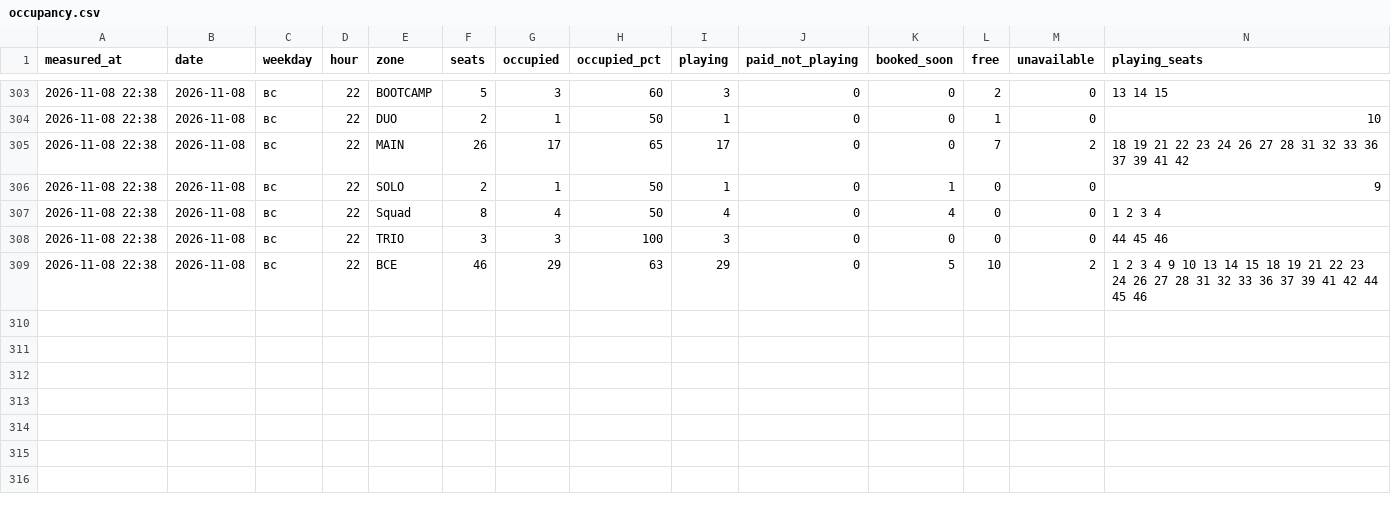
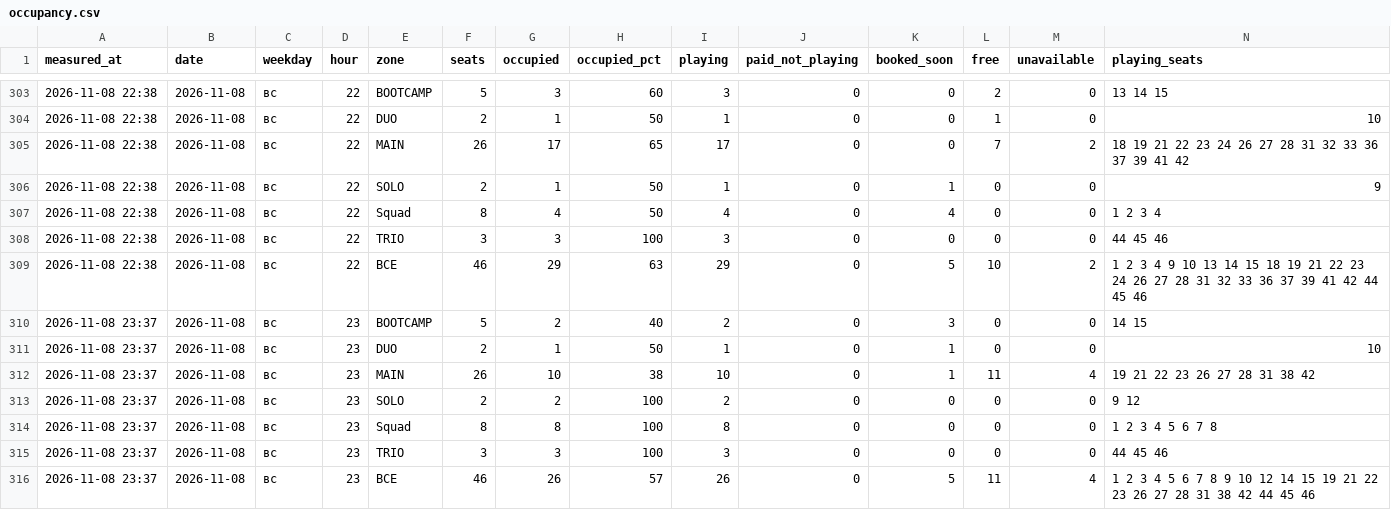
Before and after one commit to replaygot/Cyber-statistics-ast, a CSV file: data/1JB6N7pB/occupancy.csv, drawn as a sheet; only a part is shown, gaps mark what is left out; rows hold the shown columns only; the diff names each change by its address in the sheet, - before the commit and + after, or states it on an @@ line.

```diff
--- a/data/1JB6N7pB/occupancy.csv
+++ b/data/1JB6N7pB/occupancy.csv
+row 310: 2026-11-08 23:37 | 2026-11-08 | вс | 23 | BOOTCAMP | 5 | 2 | 40 | 2 | 0 | 3 | 0 | 0 | 14 15
+row 311: 2026-11-08 23:37 | 2026-11-08 | вс | 23 | DUO | 2 | 1 | 50 | 1 | 0 | 1 | 0 | 0 | 10
+row 312: 2026-11-08 23:37 | 2026-11-08 | вс | 23 | MAIN | 26 | 10 | 38 | 10 | 0 | 1 | 11 | 4 | 19 21 22 23 26 27 28 31 38 42
+row 313: 2026-11-08 23:37 | 2026-11-08 | вс | 23 | SOLO | 2 | 2 | 100 | 2 | 0 | 0 | 0 | 0 | 9 12
+row 314: 2026-11-08 23:37 | 2026-11-08 | вс | 23 | Squad | 8 | 8 | 100 | 8 | 0 | 0 | 0 | 0 | 1 2 3 4 5 6 7 8
+row 315: 2026-11-08 23:37 | 2026-11-08 | вс | 23 | TRIO | 3 | 3 | 100 | 3 | 0 | 0 | 0 | 0 | 44 45 46
+row 316: 2026-11-08 23:37 | 2026-11-08 | вс | 23 | ВСЕ | 46 | 26 | 57 | 26 | 0 | 5 | 11 | 4 | 1 2 3 4 5 6 7 8 9 10 12 14 15 19 21 22 23 26 27 28 31 38 42 44 45 46
```
Also changed, not shown: data/1JB6NB4A/occupancy.csv, data/bKqXNKEG/occupancy.csv, 21 other files.
